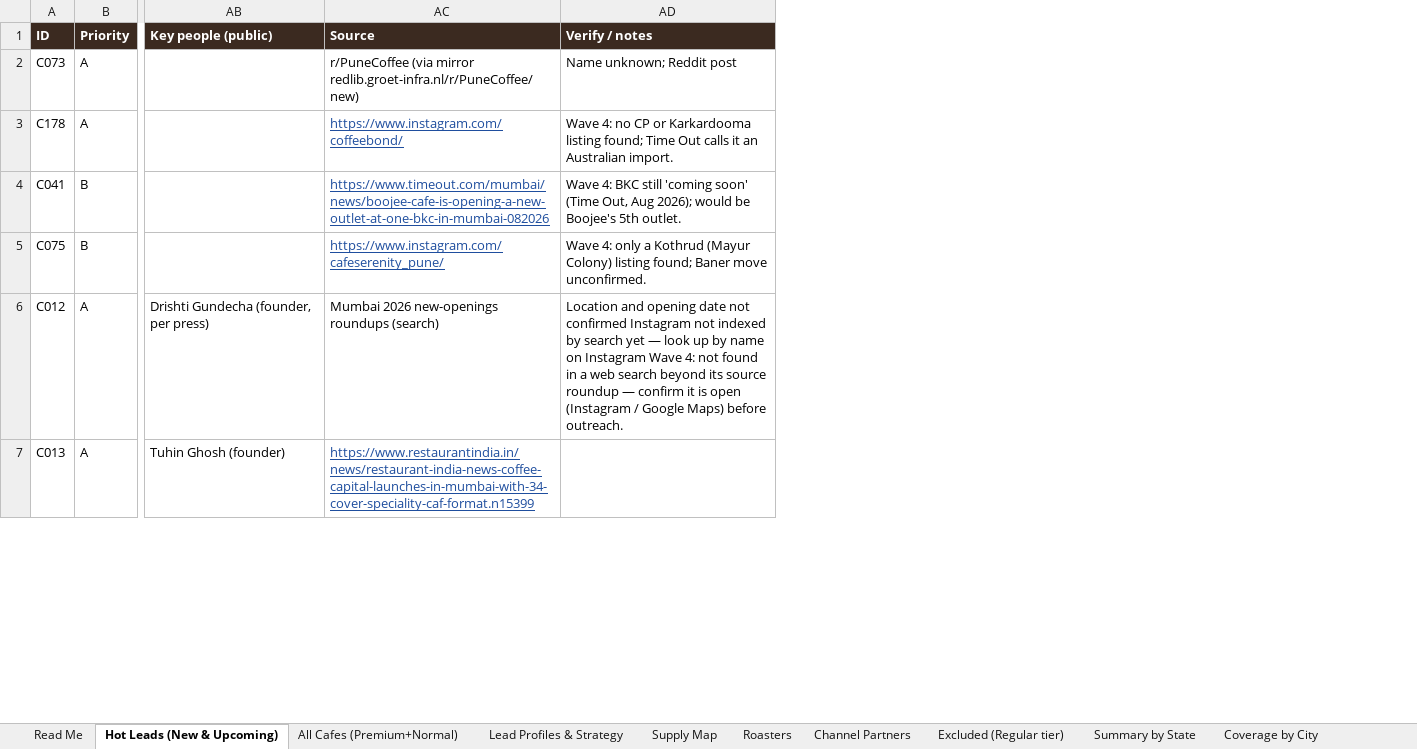
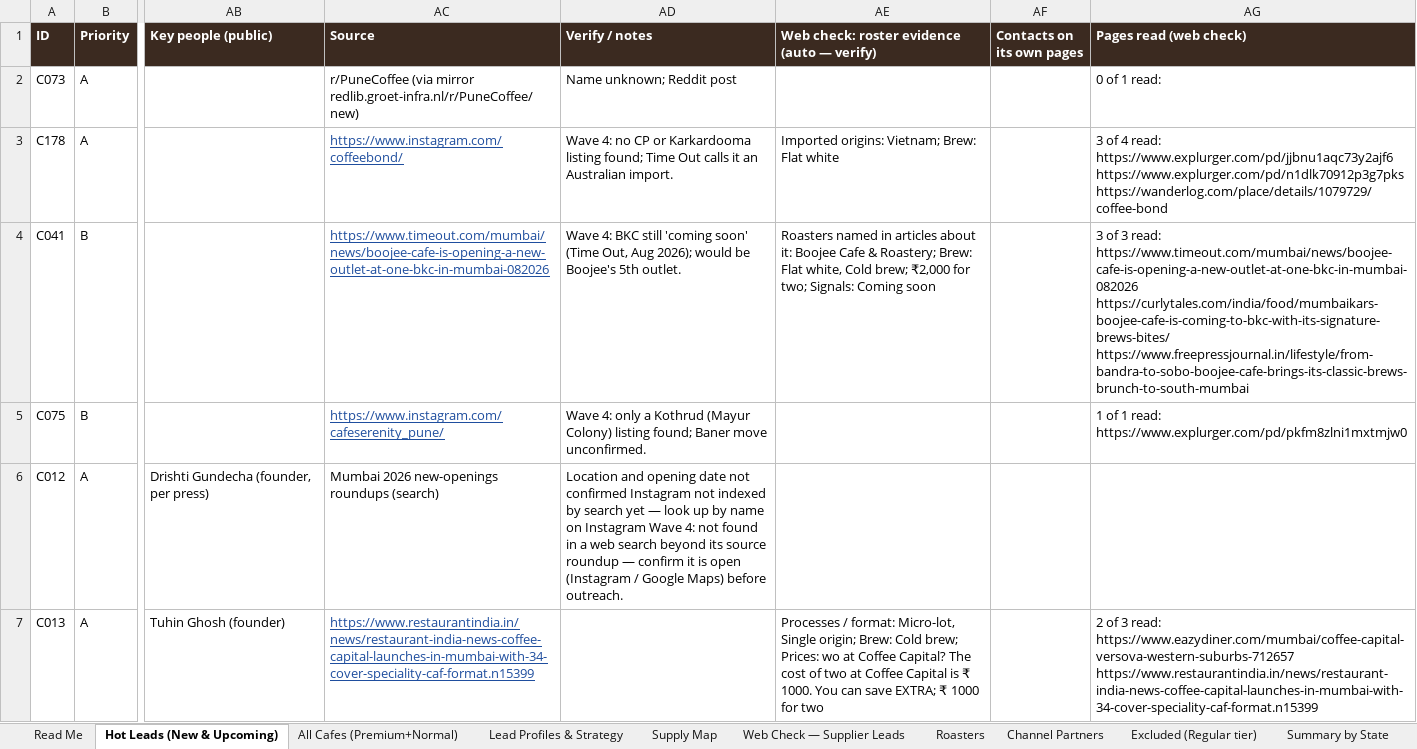
Before and after one commit to nikhil07siitk-maker/theoindiaoutreach, an Excel workbook: North_West_East_India_Specialty_Coffee_Leads.xlsx, sheet Hot Leads (New & Upcoming), drawn as a sheet; only a part is shown, gaps mark what is left out; values as stored, in another font and other column widths than the file's, no borders; charts and pictures and conditional formats not drawn; the diff covers the shown part only; the diff names each change by its address in the sheet, - before the commit and + after, or states it on an @@ line.

```diff
--- a/North_West_East_India_Specialty_Coffee_Leads.xlsx (sheet Hot Leads (New & Upcoming))
+++ b/North_West_East_India_Specialty_Coffee_Leads.xlsx (sheet Hot Leads (New & Upcoming))
+sheet tab: Web Check — Supplier Leads
+column AE, rows 1-7: Web check: roster evidence (auto — verify) |  | Imported origins: Vietnam; Brew: Flat white | Roasters named in articles about it: Boojee Cafe & Roastery; Brew: Flat white, Cold brew; ₹2,000 for two; Signals: Coming soon |  |  | Processes / format: Micro-lot, Single origin; Brew: Cold brew; Prices: wo at Coffee Capital? The cost of two at Coffee Capital is ₹ 1000. You can save EXTRA; ₹ 1000 for two
+column AF (Contacts on its own pages), empty
+column AG (Pages read (web check)), rows 2-7: 0 of 1 read: | 3 of 4 read: https://www.explurger.com/pd/jjbnu1aqc73y2ajf6 https://www.explurger.com/pd/n1dlk70912p3g7pks https://wanderlog.com/place/details/1079729/coffee-bond | 3 of 3 read: https://www.timeout.com/mumbai/news/boojee-cafe-is-opening-a-new-outlet-at-one-bkc-in-mumbai-082026 https://curlytales.com/india/food/mumbaikars-boojee-cafe-is-coming-to-bkc-with-its-signature-brews-bites/ https://www.freepressjournal.in/lifestyle/from-bandra-to-sobo-boojee-cafe-brings-its-classic-brews-brunch-to-south-mumbai | 1 of 1 read: https://www.explurger.com/pd/pkfm8zlni1mxtmjw0 |  | 2 of 3 read: https://www.eazydiner.com/mumbai/coffee-capital-versova-western-suburbs-712657 https://www.restaurantindia.in/news/restaurant-india-news-coffee-capital-launches-in-mumbai-with-34-cover-speciality-caf-format.n15399
```
Also changed, not shown: 3 edited cells elsewhere in this sheet, sheet All Cafes (Premium+Normal), sheet Lead Profiles & Strategy, sheet Read Me, sheet Roasters, sheet Supply Map, charts or pictures, 14 other files.
